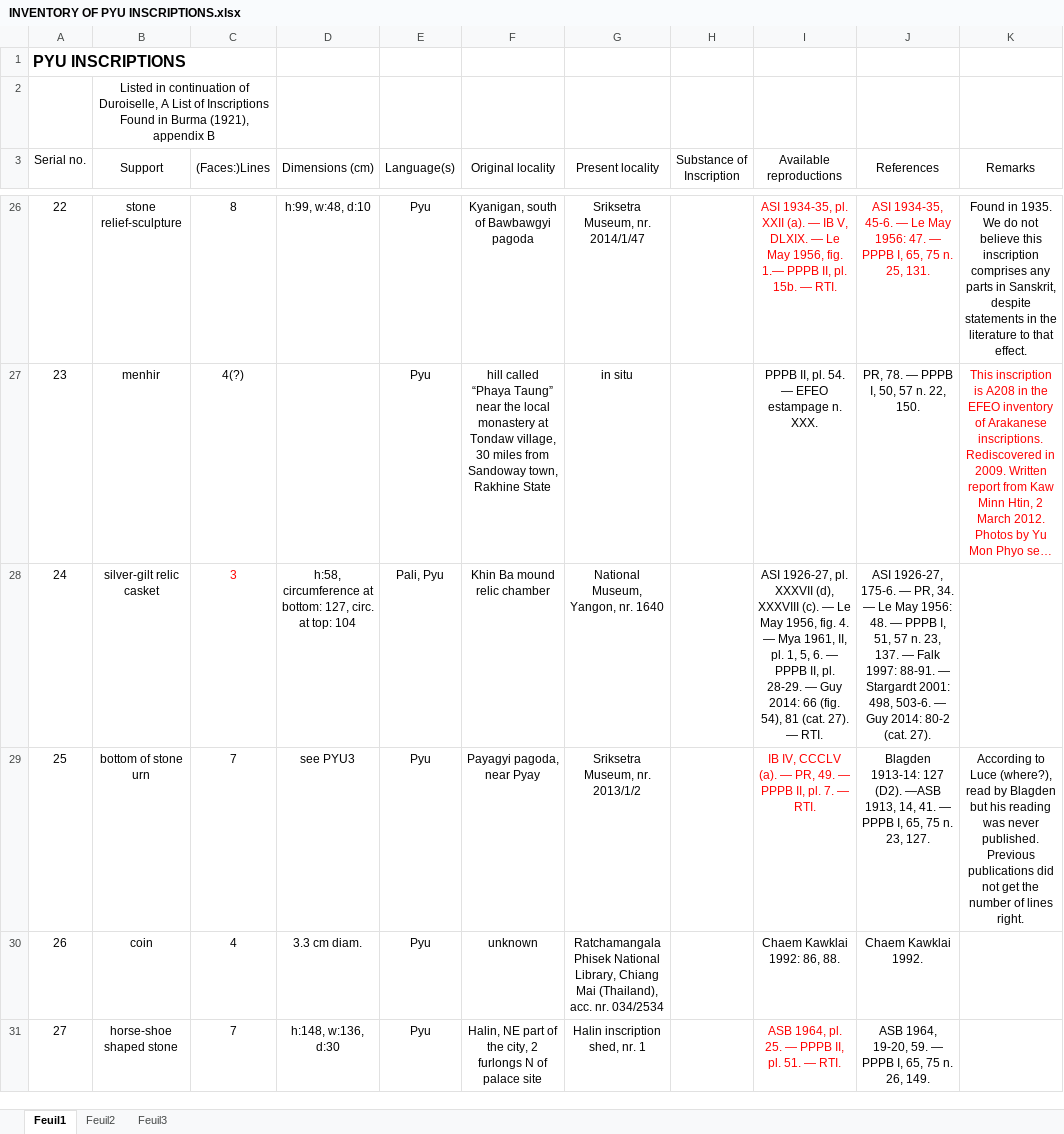
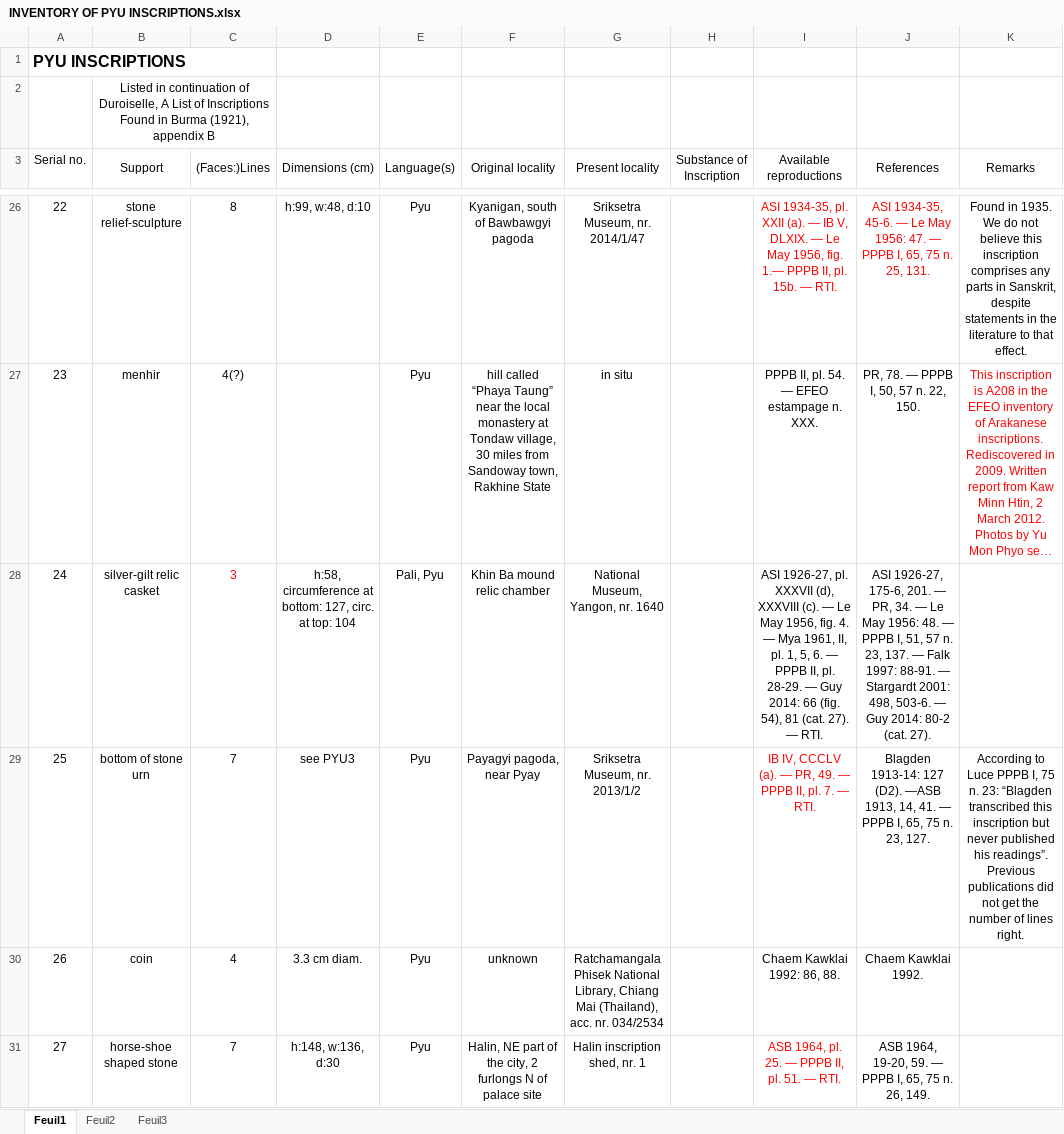
Before and after one commit to LinguList/pyu-inscriptions, an Excel workbook: inventory/INVENTORY OF PYU INSCRIPTIONS.xlsx, sheet Feuil1, drawn as a sheet; only a part is shown, gaps mark what is left out; long unchanged cells end in …; values as stored, in another font and other column widths than the file's, no borders; the diff covers the shown part only; the diff names each change by its address in the sheet, - before the commit and + after, or states it on an @@ line.

```diff
--- a/inventory/INVENTORY OF PYU INSCRIPTIONS.xlsx (sheet Feuil1)
+++ b/inventory/INVENTORY OF PYU INSCRIPTIONS.xlsx (sheet Feuil1)
-J28 (References): ASI 1926-27, 175-6. — PR,…
+J28 (References): ASI 1926-27, 175-6, 201. — PR,…
-K29 (Remarks): …to Luce (where?), read by Blagden but his reading was never published. Previous publications…
+K29 (Remarks): …to Luce PPPB I, 75 n. 23: “Blagden transcribed this inscription but never published his readings”. Previous publications…
```
Also changed, not shown: 2 added rows, 2 removed rows, 15 edited cells and cell formats elsewhere in this sheet, 13 other files.
